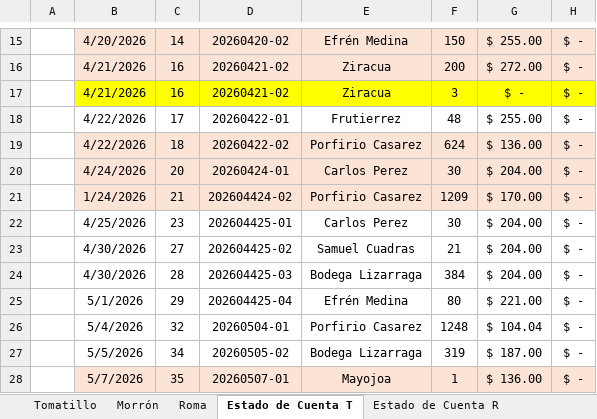
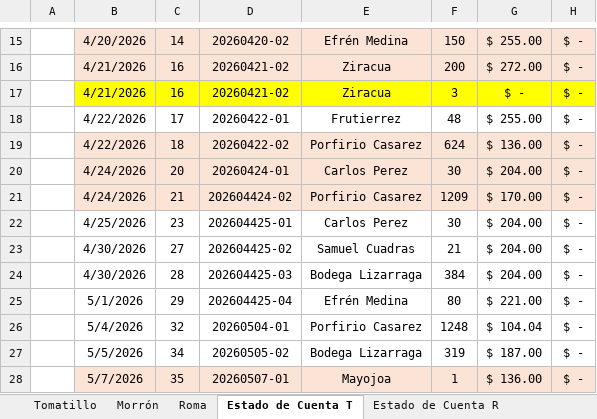
Before and after one commit to gerardobatiz/H2E-Crown, an Excel workbook: Info para Claude/Reportes/Nacional/Ventas CBE-H2E 2.xlsx, sheet Estado de Cuenta T, drawn as a sheet; only a part is shown, gaps mark what is left out; values as stored, in another font and other column widths than the file's, no borders; the diff names each change by its address in the sheet, - before the commit and + after, or states it on an @@ line.

```diff
--- a/Info para Claude/Reportes/Nacional/Ventas CBE-H2E 2.xlsx (sheet Estado de Cuenta T)
+++ b/Info para Claude/Reportes/Nacional/Ventas CBE-H2E 2.xlsx (sheet Estado de Cuenta T)
-B21: 1/24/2026
+B21: 4/24/2026
```
Also changed, not shown: sheet Roma, sheet acum, sheet Estado de Cuenta R, sheet Tomatillo, 2 other files.
